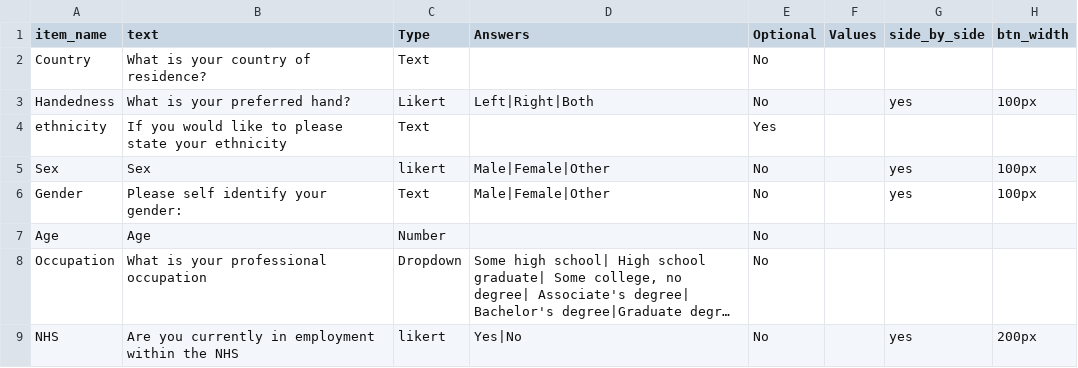
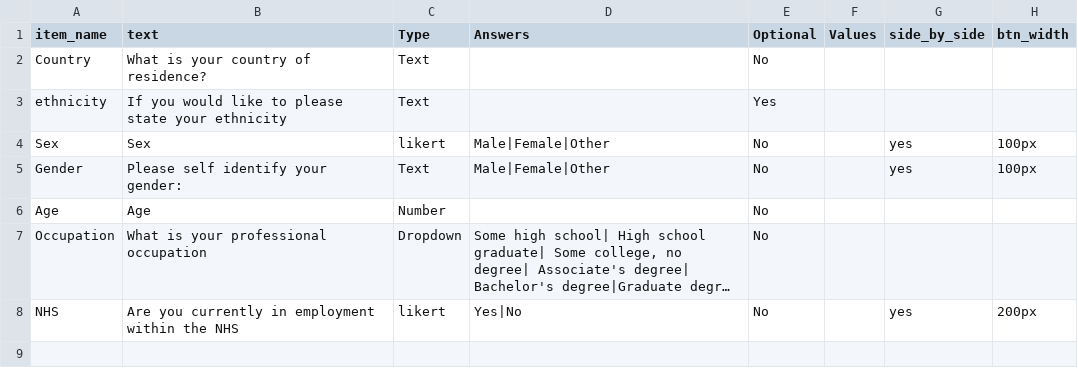
Before and after one commit to hodgson-haffey/autumn-2020, a CSV file: web/User/Surveys/t1_demographics.csv, drawn as a sheet; long unchanged cells end in …; the diff names each change by its address in the sheet, - before the commit and + after, or states it on an @@ line.

```diff
--- a/web/User/Surveys/t1_demographics.csv
+++ b/web/User/Surveys/t1_demographics.csv
-row 3: Handedness | What is your preferred hand? | Likert | Left|Right|Both | No |  | yes | 100px
```
Also changed, not shown: web/User/Surveys/t1_consent form.csv, 6 other files.
